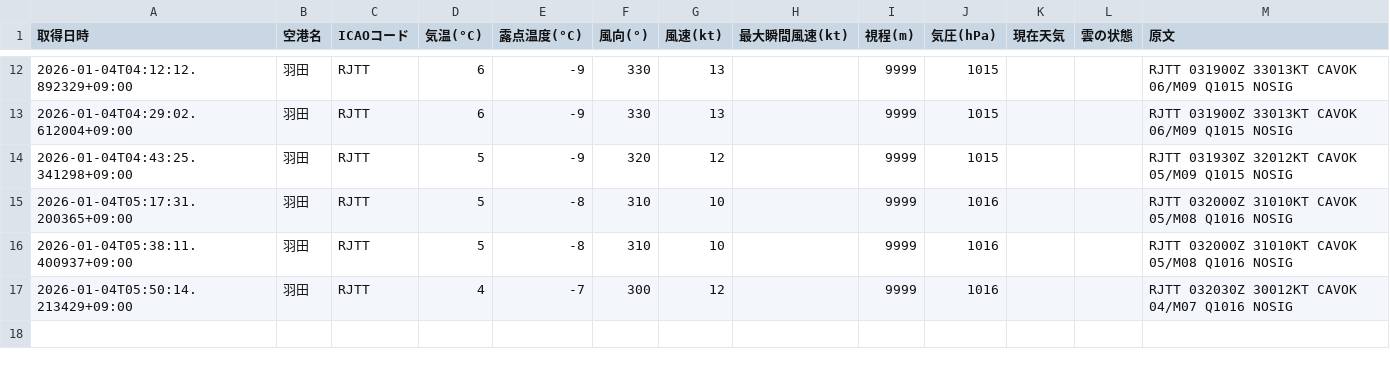
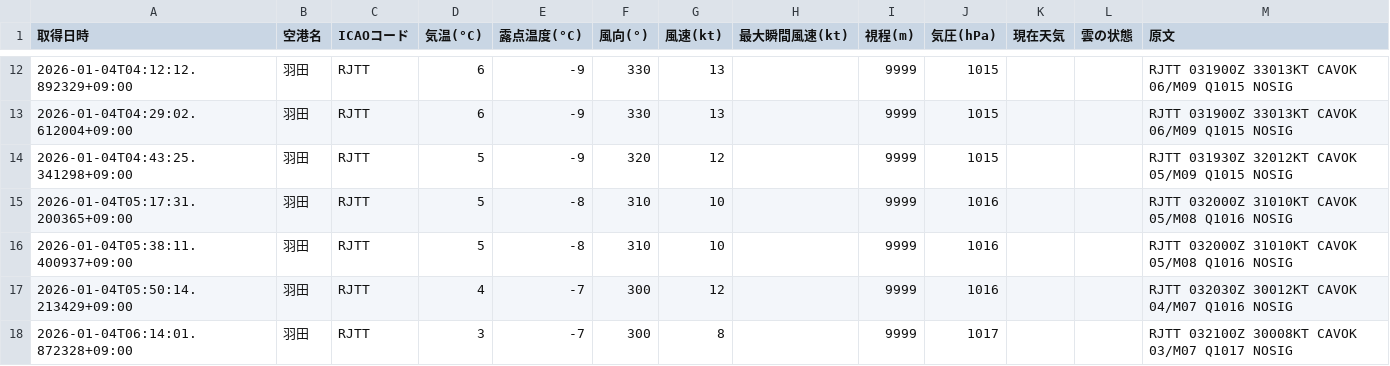
Before and after one commit to sun-1090/MATER-and-TAF, a CSV file: data/羽田/metar_2026-01-04.csv, drawn as a sheet; only a part is shown, gaps mark what is left out.

```diff
--- a/data/羽田/metar_2026-01-04.csv
+++ b/data/羽田/metar_2026-01-04.csv
@@ -17 +17,2 @@
 2026-01-04T05:50:14.213429+09:00,羽田,RJTT,4,-7,300,12,,9999,1016,,,RJTT 032030Z 30012KT CAVOK 04/M07 Q1016 NOSIG
+2026-01-04T06:14:01.872328+09:00,羽田,RJTT,3,-7,300,8,,9999,1017,,,RJTT 032100Z 30008KT CAVOK 03/M07 Q1017 NOSIG
```
Also changed, not shown: data/大連/metar_2026-01-04.csv, data/成田/metar_2026-01-04.csv.
